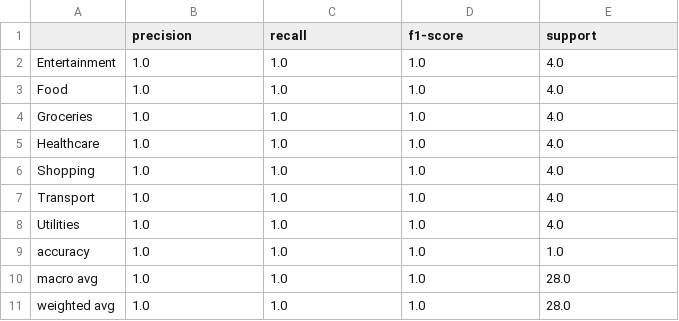
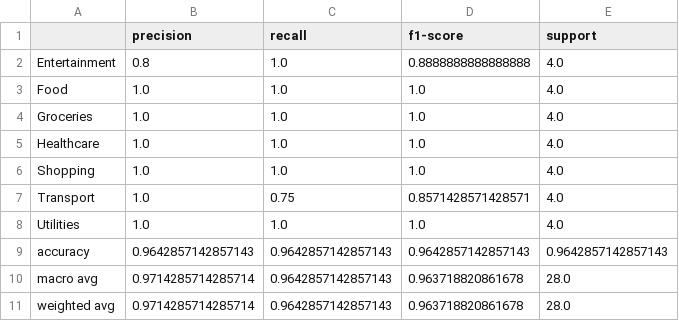
Before and after one commit to munesh86/expense-intelligence, a CSV file: reports/hybrid_classification_report.csv, drawn as a sheet.

```diff
--- a/reports/hybrid_classification_report.csv
+++ b/reports/hybrid_classification_report.csv
@@ -1,3 +1,3 @@
 ,precision,recall,f1-score,support
-Entertainment,1.0,1.0,1.0,4.0
+Entertainment,0.8,1.0,0.8888888888888888,4.0
 Food,1.0,1.0,1.0,4.0
@@ -6,6 +6,6 @@ Healthcare,1.0,1.0,1.0,4.0
 Shopping,1.0,1.0,1.0,4.0
-Transport,1.0,1.0,1.0,4.0
+Transport,1.0,0.75,0.8571428571428571,4.0
 Utilities,1.0,1.0,1.0,4.0
-accuracy,1.0,1.0,1.0,1.0
-macro avg,1.0,1.0,1.0,28.0
-weighted avg,1.0,1.0,1.0,28.0
+accuracy,0.9642857142857143,0.9642857142857143,0.9642857142857143,0.9642857142857143
+macro avg,0.9714285714285714,0.9642857142857143,0.963718820861678,28.0
+weighted avg,0.9714285714285714,0.9642857142857143,0.963718820861678,28.0
```
Also changed, not shown: data/training_transactions.csv, reports/individual_predictions.csv, 11 other files.
